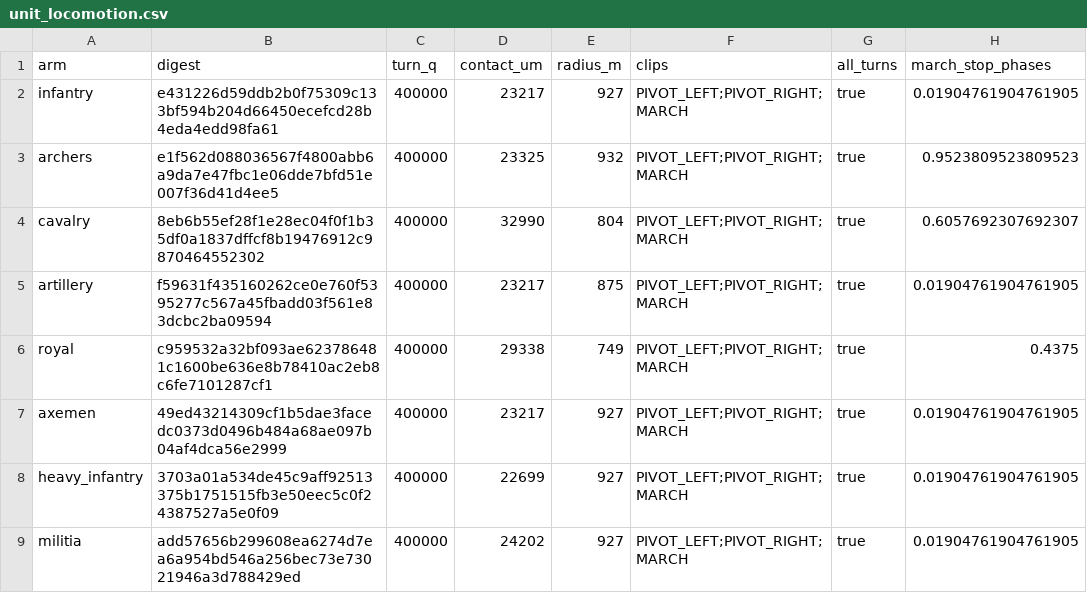
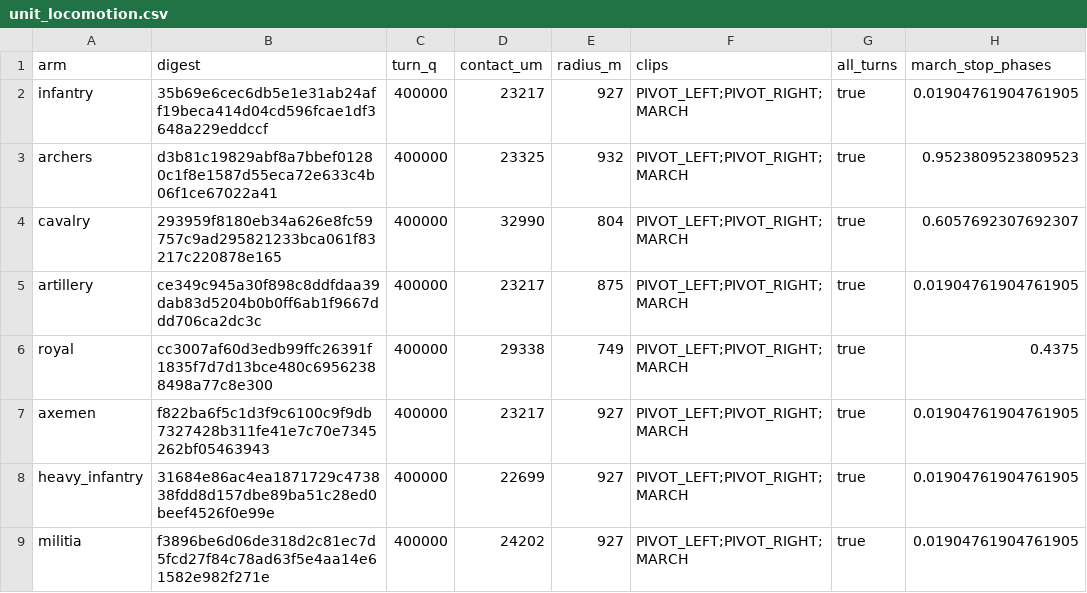
Before and after one commit to samuelzhang1201/game_design, a CSV file: data/army/unit_locomotion.csv, drawn as a sheet; only a part is shown; the diff names each change by its address in the sheet, - before the commit and + after, or states it on an @@ line.

```diff
--- a/data/army/unit_locomotion.csv
+++ b/data/army/unit_locomotion.csv
-B2 (digest): e431226d59ddb2b0f75309c133bf594b204d66450ecefcd28b4eda4edd98fa61
+B2 (digest): 35b69e6cec6db5e1e31ab24aff19beca414d04cd596fcae1df3648a229eddccf
-B3 (digest): e1f562d088036567f4800abb6a9da7e47fbc1e06dde7bfd51e007f36d41d4ee5
+B3 (digest): d3b81c19829abf8a7bbef01280c1f8e1587d55eca72e633c4b06f1ce67022a41
-B4 (digest): 8eb6b55ef28f1e28ec04f0f1b35df0a1837dffcf8b19476912c9870464552302
+B4 (digest): 293959f8180eb34a626e8fc59757c9ad295821233bca061f83217c220878e165
-B5 (digest): f59631f435160262ce0e760f5395277c567a45fbadd03f561e83dcbc2ba09594
+B5 (digest): ce349c945a30f898c8ddfdaa39dab83d5204b0b0ff6ab1f9667ddd706ca2dc3c
-B6 (digest): c959532a32bf093ae623786481c1600be636e8b78410ac2eb8c6fe7101287cf1
+B6 (digest): cc3007af60d3edb99ffc26391f1835f7d7d13bce480c69562388498a77c8e300
-B7 (digest): 49ed43214309cf1b5dae3facedc0373d0496b484a68ae097b04af4dca56e2999
+B7 (digest): f822ba6f5c1d3f9c6100c9f9db7327428b311fe41e7c70e7345262bf05463943
-B8 (digest): 3703a01a534de45c9aff92513375b1751515fb3e50eec5c0f24387527a5e0f09
+B8 (digest): 31684e86ac4ea1871729c473838fdd8d157dbe89ba51c28ed0beef4526f0e99e
-B9 (digest): add57656b299608ea6274d7ea6a954bd546a256bec73e73021946a3d788429ed
+B9 (digest): f3896be6d06de318d2c81ec7d5fcd27f84c78ad63f5e4aa14e61582e982f271e
```
Also changed, not shown: data/screens/map3d/army_art.csv, 10 other files.
